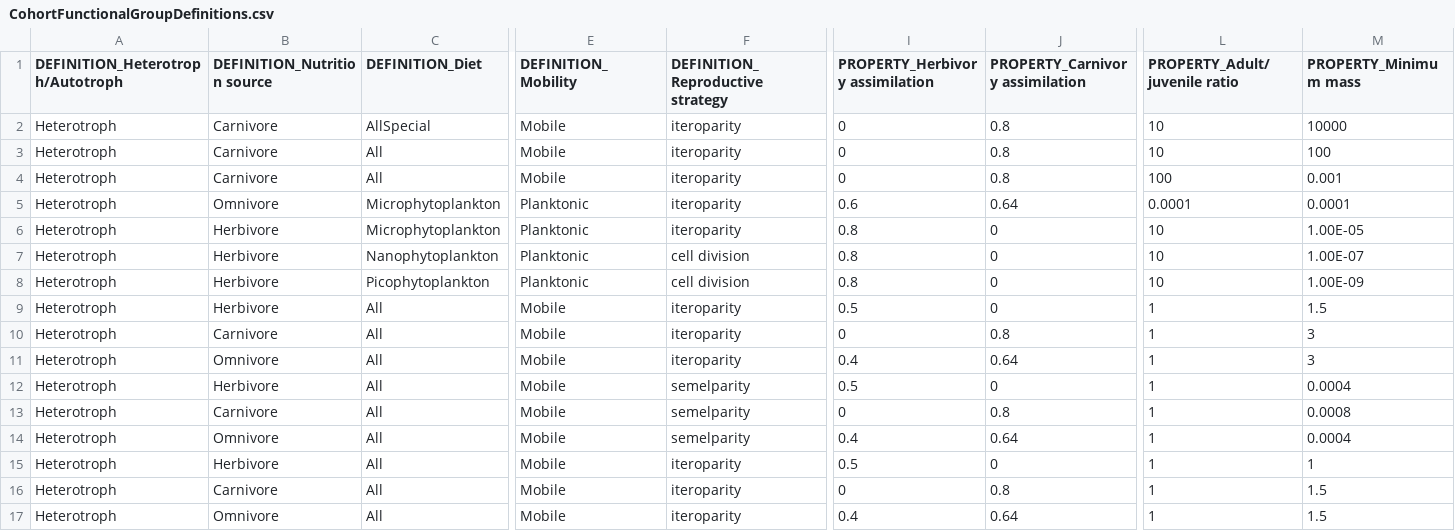
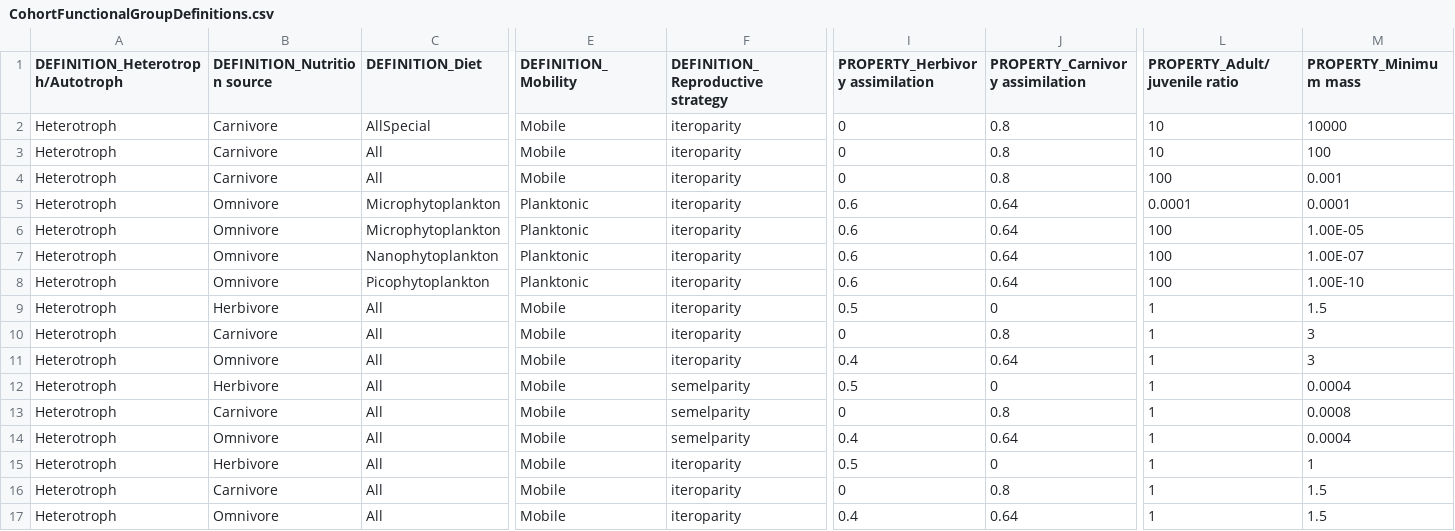
Before and after one commit to mattgoldklang/C-sharp-version-of-Madingley, a CSV file: Madingley/input/Model setup/Ecological Definition Files/CohortFunctionalGroupDefinitions.csv, drawn as a sheet; only a part is shown, gaps mark what is left out; the diff names each change by its address in the sheet, - before the commit and + after, or states it on an @@ line.

```diff
--- a/Madingley/input/Model setup/Ecological Definition Files/CohortFunctionalGroupDefinitions.csv
+++ b/Madingley/input/Model setup/Ecological Definition Files/CohortFunctionalGroupDefinitions.csv
-B6:B8 (DEFINITION_Nutrition source): Herbivore
+B6:B8 (DEFINITION_Nutrition source): Omnivore
-I6:I8 (PROPERTY_Herbivory assimilation): 0.8
+I6:I8 (PROPERTY_Herbivory assimilation): 0.6
-J6:J8 (PROPERTY_Carnivory assimilation): 0
+J6:J8 (PROPERTY_Carnivory assimilation): 0.64
-L6:L8 (PROPERTY_Adult/juvenile ratio): 10
+L6:L8 (PROPERTY_Adult/juvenile ratio): 100
-F7:F8 (DEFINITION_Reproductive strategy): cell division
+F7:F8 (DEFINITION_Reproductive strategy): iteroparity
-M8 (PROPERTY_Minimum mass): 1.00E-09
+M8 (PROPERTY_Minimum mass): 1.00E-10
```
Also changed, not shown: Madingley/input/Model setup/OutputControlParameters.csv, Madingley/input/Model setup/SimulationControlParameters.csv, 2 other files.
